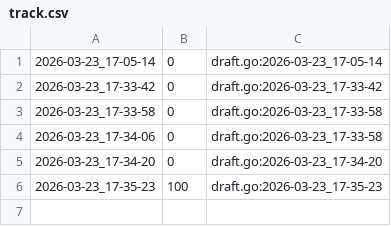
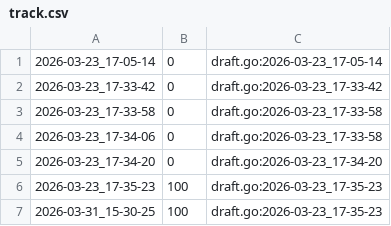
Before and after one commit to qxcode-course/fup-dd-playground-anasanto10, a CSV file: .tko/track/fup@round/track.csv, drawn as a sheet.

```diff
--- a/.tko/track/fup@round/track.csv
+++ b/.tko/track/fup@round/track.csv
@@ -6 +6,2 @@
 2026-03-23_17-35-23,100,draft.go:2026-03-23_17-35-23
+2026-03-31_15-30-25,100,draft.go:2026-03-23_17-35-23
```
Also changed, not shown: .tko/track/sandbox@user_004/track.csv, 47 other files.
